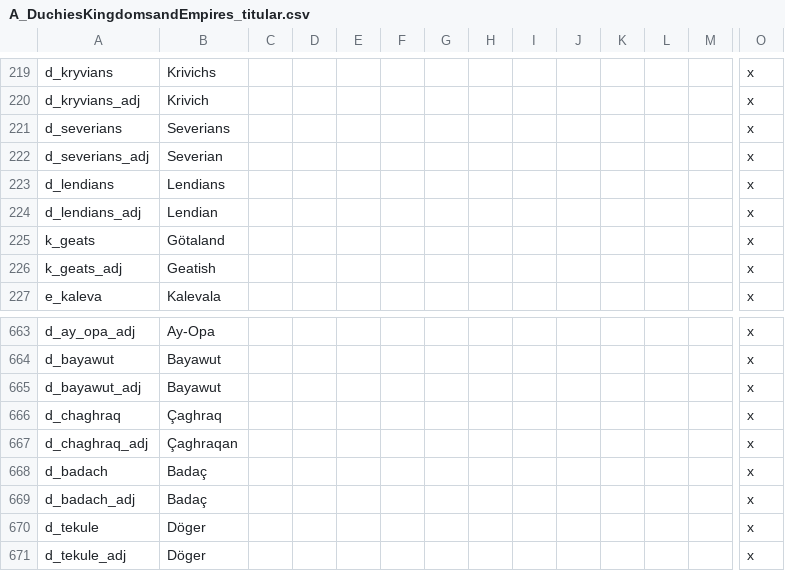
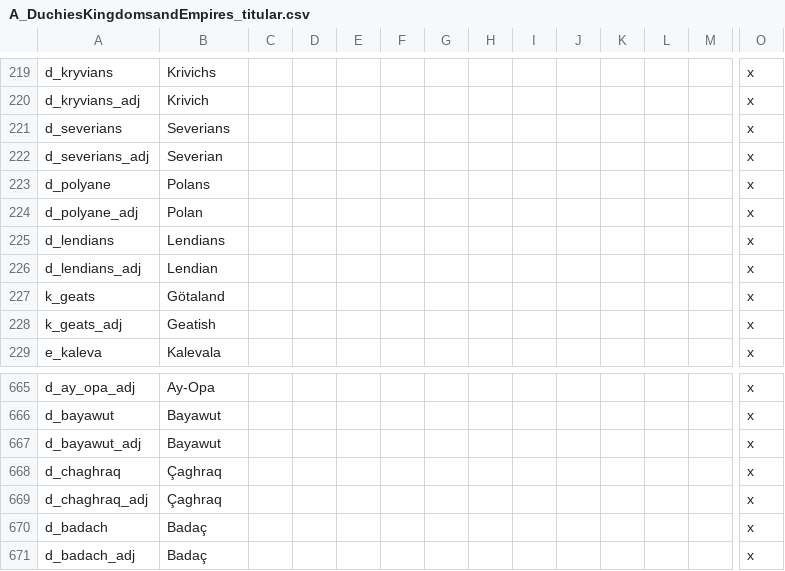
Before and after one commit to escalonn/sed2, a CSV file: build/SED2/localisation/A_DuchiesKingdomsandEmpires_titular.csv, drawn as a sheet; only a part is shown, gaps mark what is left out; the shorter side is filled out with more unchanged rows; addresses are those after the commit; rows hold the shown columns only; the diff names each change by its address in the sheet, - before the commit and + after, or states it on an @@ line.

```diff
--- a/build/SED2/localisation/A_DuchiesKingdomsandEmpires_titular.csv
+++ b/build/SED2/localisation/A_DuchiesKingdomsandEmpires_titular.csv
+row 223: d_polyane | Polans |  |  |  |  |  |  |  |  |  |  |  | x
+row 224: d_polyane_adj | Polan |  |  |  |  |  |  |  |  |  |  |  | x
-B669: Çaghraqan
+B669: Çaghraq
```
Also changed, not shown: templates/SED2/localisation/A_DuchiesKingdomsandEmpires_titular.csv.
